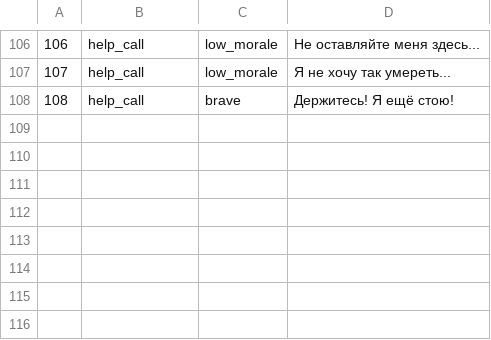
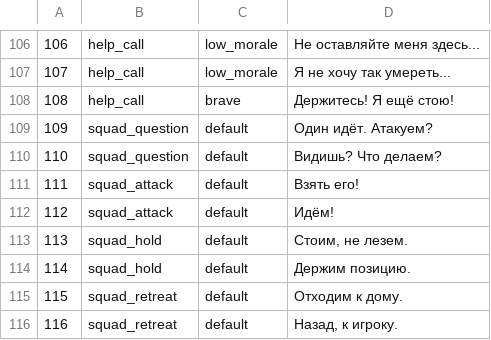
Before and after one commit to j0schihatake/Npc_ProjectZomboid, a TSV file: src/main/resources/personal-knox/dialogues.tsv, drawn as a sheet; only a part is shown, gaps mark what is left out.

Commit message:
Add squad negotiation prototype (0.4.23)

```diff
--- a/src/main/resources/personal-knox/dialogues.tsv
+++ b/src/main/resources/personal-knox/dialogues.tsv
@@ -108 +108,9 @@
 108	help_call	brave	Держитесь! Я ещё стою!
+109	squad_question	default	Один идёт. Атакуем?
+110	squad_question	default	Видишь? Что делаем?
+111	squad_attack	default	Взять его!
+112	squad_attack	default	Идём!
+113	squad_hold	default	Стоим, не лезем.
+114	squad_hold	default	Держим позицию.
+115	squad_retreat	default	Отходим к дому.
+116	squad_retreat	default	Назад, к игроку.
```
Also changed, not shown: 12 other files.
